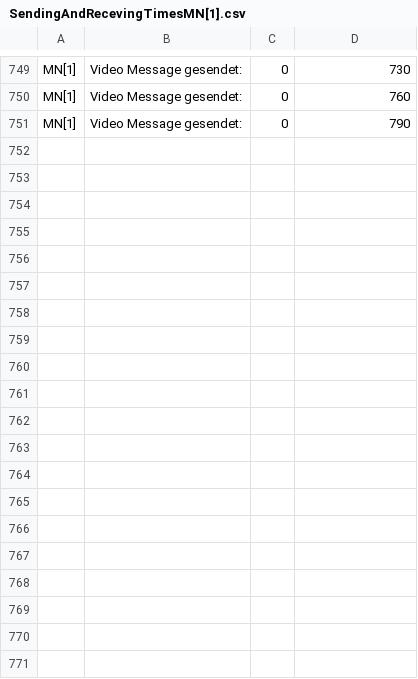
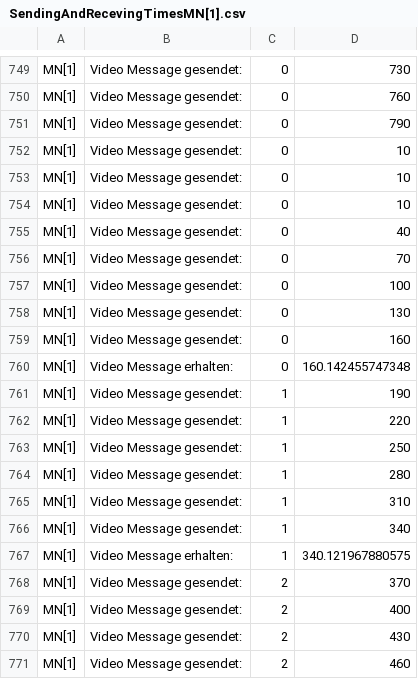
Before and after one commit to florianjomrich/ProxyUnloading3, a CSV file: test_zum_Anpassen_der_App/simulations/testMCoAv2/SendingAndRecevingTimesMN[1].csv, drawn as a sheet; only a part is shown, gaps mark what is left out; the diff covers the shown part only; the diff names each change by its address in the sheet, - before the commit and + after, or states it on an @@ line.

```diff
--- a/test_zum_Anpassen_der_App/simulations/testMCoAv2/SendingAndRecevingTimesMN[1].csv
+++ b/test_zum_Anpassen_der_App/simulations/testMCoAv2/SendingAndRecevingTimesMN[1].csv
+row 752: MN[1] | Video Message gesendet: | 0 | 10
+row 753: MN[1] | Video Message gesendet: | 0 | 10
+row 754: MN[1] | Video Message gesendet: | 0 | 10
+row 755: MN[1] | Video Message gesendet: | 0 | 40
+row 756: MN[1] | Video Message gesendet: | 0 | 70
+row 757: MN[1] | Video Message gesendet: | 0 | 100
+row 758: MN[1] | Video Message gesendet: | 0 | 130
+row 759: MN[1] | Video Message gesendet: | 0 | 160
+row 760: MN[1] | Video Message erhalten: | 0 | 160.142455747348
+row 761: MN[1] | Video Message gesendet: | 1 | 190
+row 762: MN[1] | Video Message gesendet: | 1 | 220
+row 763: MN[1] | Video Message gesendet: | 1 | 250
+row 764: MN[1] | Video Message gesendet: | 1 | 280
+row 765: MN[1] | Video Message gesendet: | 1 | 310
+row 766: MN[1] | Video Message gesendet: | 1 | 340
+row 767: MN[1] | Video Message erhalten: | 1 | 340.121967880575
+row 768: MN[1] | Video Message gesendet: | 2 | 370
+row 769: MN[1] | Video Message gesendet: | 2 | 400
+row 770: MN[1] | Video Message gesendet: | 2 | 430
+row 771: MN[1] | Video Message gesendet: | 2 | 460
```
Also changed, not shown: 11 added rows elsewhere in this file, test_zum_Anpassen_der_App/simulations/testMCoAv2/SendingAndRecevingTimesMN[0].csv, test_zum_Anpassen_der_App/simulations/testMCoAv2/SendingAndRecevingTimesMN[2].csv, 8 other files.
